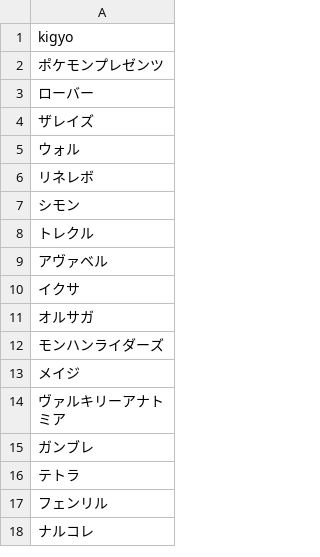
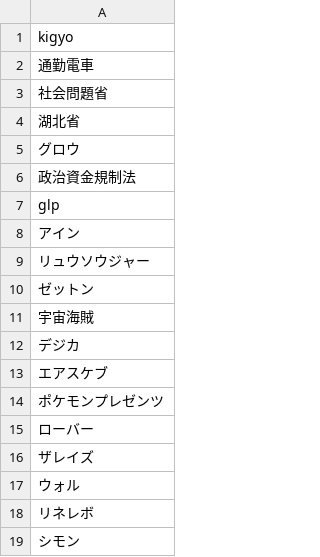
Before and after one commit to GINK03/concertion, a CSV file: var/NOISY_KIGYO.csv, drawn as a sheet; only a part is shown; the shorter side is filled out with more unchanged rows; the diff names each change by its address in the sheet, - before the commit and + after, or states it on an @@ line.

```diff
--- a/var/NOISY_KIGYO.csv
+++ b/var/NOISY_KIGYO.csv
+row 2: 通勤電車
+row 3: 社会問題省
+row 4: 湖北省
+row 5: グロウ
+row 6: 政治資金規制法
+row 7: glp
+row 8: アイン
+row 9: リュウソウジャー
+row 10: ゼットン
+row 11: 宇宙海賊
+row 12: デジカ
+row 13: エアスケブ
```
Also changed, not shown: 2 other files.
